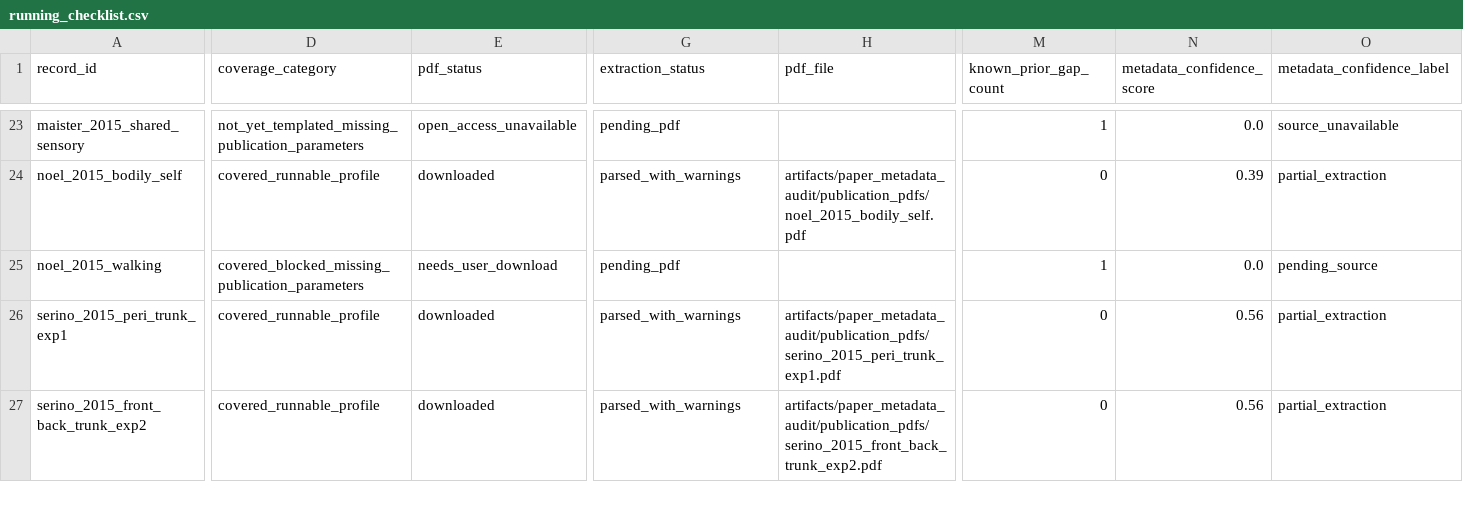
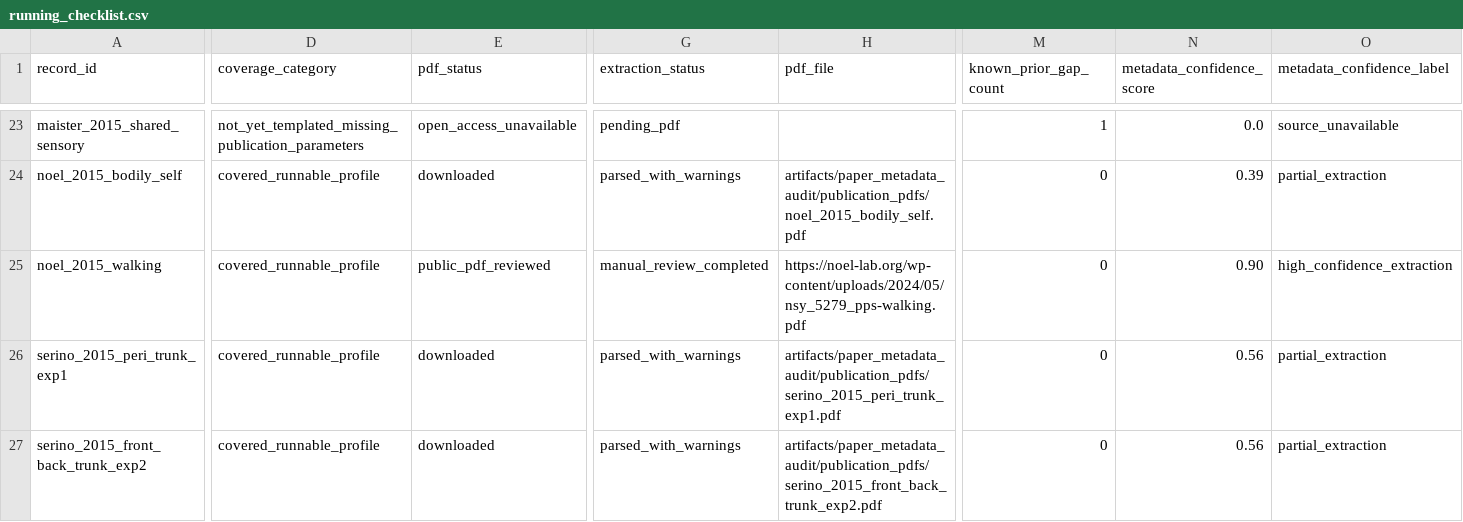
Before and after one commit to GeorgeFejer91/pps-kit, a CSV file: For-AI/audiotactile-paper-metadata-audit/running_checklist.csv, drawn as a sheet; only a part is shown, gaps mark what is left out; the diff covers the shown part only; the diff names each change by its address in the sheet, - before the commit and + after, or states it on an @@ line.

```diff
--- a/For-AI/audiotactile-paper-metadata-audit/running_checklist.csv
+++ b/For-AI/audiotactile-paper-metadata-audit/running_checklist.csv
-D25 (coverage_category): covered_blocked_missing_publication_parameters
+D25 (coverage_category): covered_runnable_profile
-E25 (pdf_status): needs_user_download
+E25 (pdf_status): public_pdf_reviewed
-G25 (extraction_status): pending_pdf
+G25 (extraction_status): manual_review_completed
-H25 (pdf_file): (empty)
+H25 (pdf_file): https://noel-lab.org/wp-content/uploads/2024/05/nsy_5279_pps-walking.pdf
-M25 (known_prior_gap_count): 1
+M25 (known_prior_gap_count): 0
-N25 (metadata_confidence_score): 0.0
+N25 (metadata_confidence_score): 0.90
-O25 (metadata_confidence_label): pending_source
+O25 (metadata_confidence_label): high_confidence_extraction
```
Also changed, not shown: 7 edited cells elsewhere in this file, For-AI/audiotactile-paper-metadata-audit/manual_review_index.csv, For-AI/audiotactile-paper-metadata-audit/missing_pdf_request_list.csv, 40 other files.
